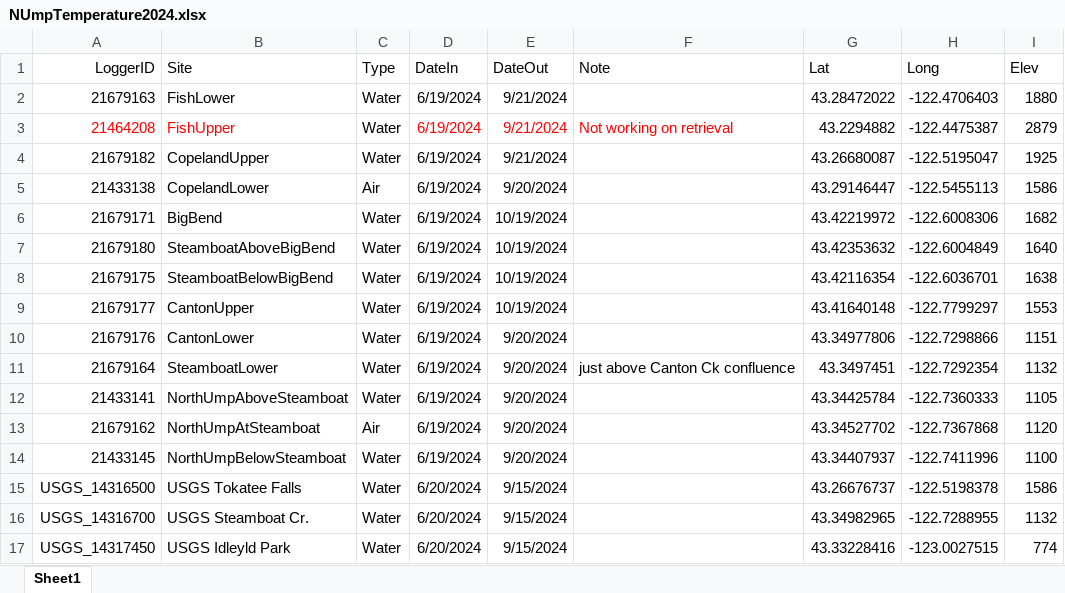
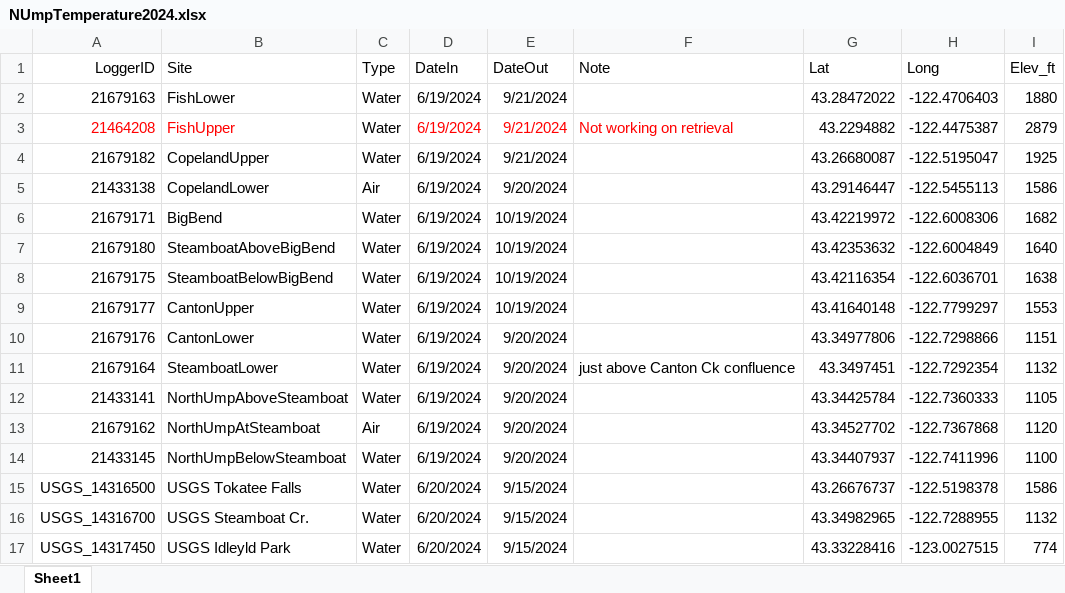
Before and after one commit to jhart-wildsalmcen/NUmpqua_TempAnalysis, an Excel workbook: NUmpTemperature2024.xlsx, sheet Sheet1, drawn as a sheet; values as stored, in another font and other column widths than the file's, no borders; the diff names each change by its address in the sheet, - before the commit and + after, or states it on an @@ line.

```diff
--- a/NUmpTemperature2024.xlsx (sheet Sheet1)
+++ b/NUmpTemperature2024.xlsx (sheet Sheet1)
-I1: Elev
+I1: Elev_ft
```
Also changed, not shown: 1 other file.
